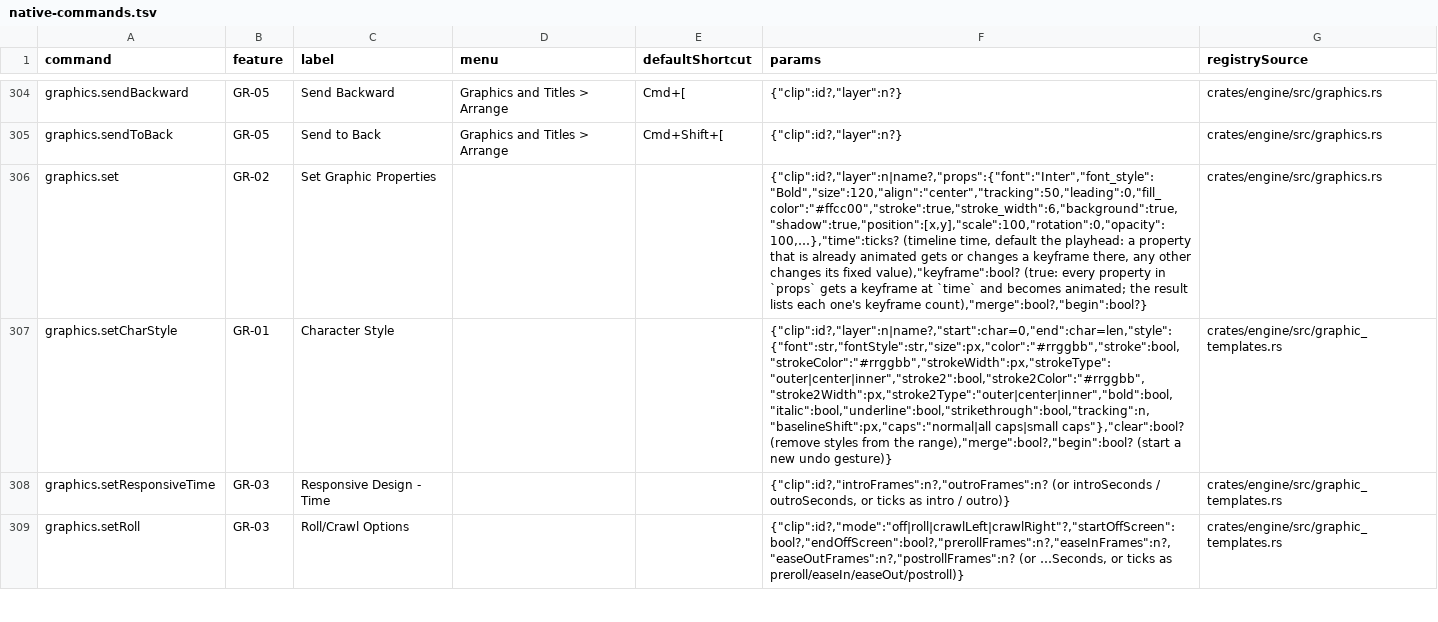
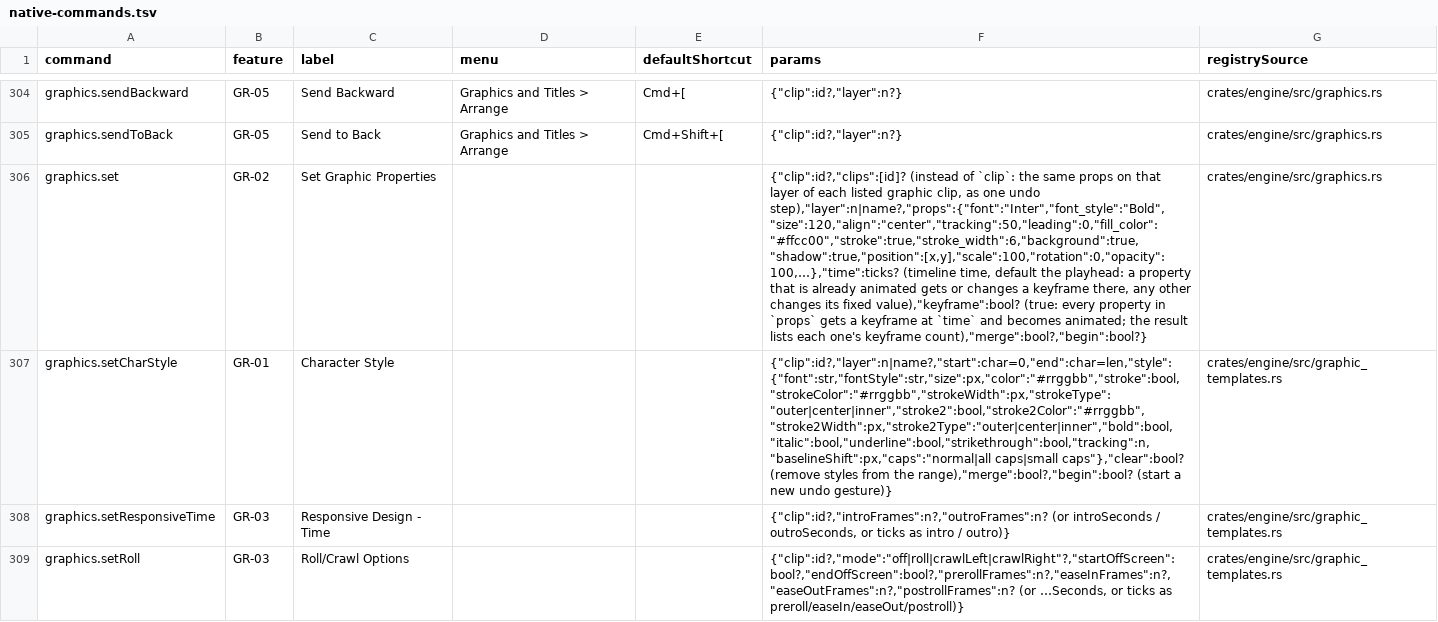
Before and after one commit to hoshima-ut/cutset, a TSV file: spec/native-commands.tsv, drawn as a sheet; only a part is shown, gaps mark what is left out; the diff names each change by its address in the sheet, - before the commit and + after, or states it on an @@ line.

Commit message:
Verify every inherited command signature against the built editor CLI [skip ci]

```diff
--- a/spec/native-commands.tsv
+++ b/spec/native-commands.tsv
-F306 (params): {"clip":id?,"layer":n|name?,"props":{"font":"Inter","font_style":"Bold","size":120,"align":"center","tracking":50,"leading":0,"fill_color":"#ffcc00","stroke":true,"stroke_width":6,"background":true,"shadow":true,"position":[x,y],"scale":100,"rotation":0,"opacity":100,…},"time":ticks? (timeline time,…
+F306 (params): {"clip":id?,"clips":[id]? (instead of `clip`: the same props on that layer of each listed graphic clip, as one undo step),"layer":n|name?,"props":{"font":"Inter","font_style":"Bold","size":120,"align":"center","tracking":50,"leading":0,"fill_color":"#ffcc00","stroke":true,"stroke_width":6,"background":true,"shadow":true,"position":[x,y],"scale":100,"rotation":0,"opacity":100,…},"time":ticks? (timeline time,…
```
Also changed, not shown: 2 other files.
